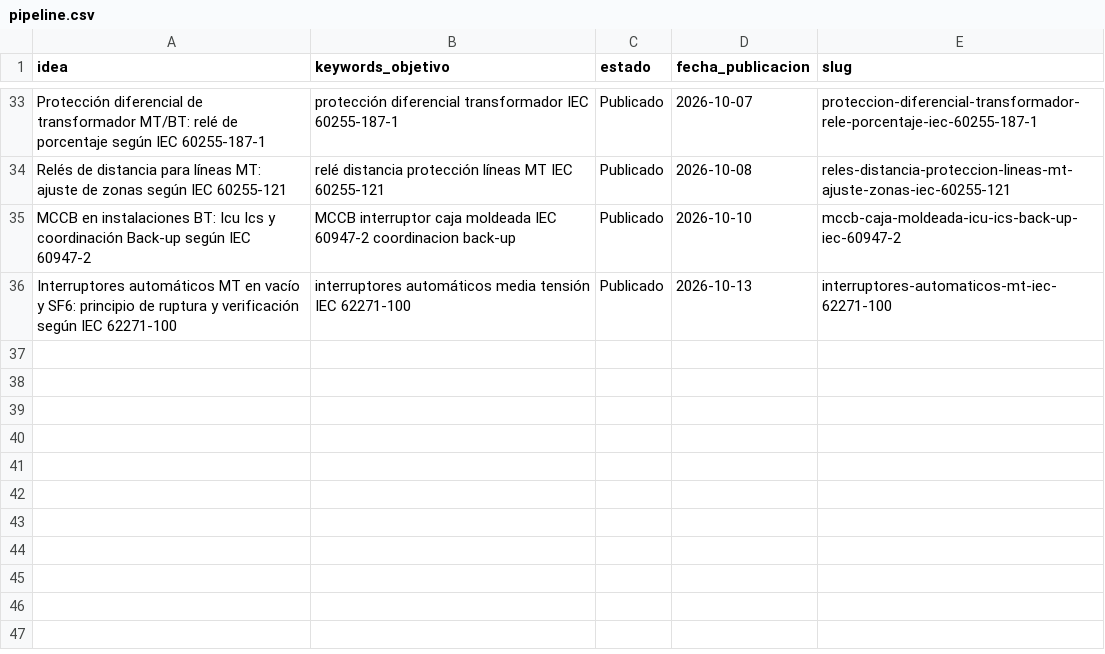
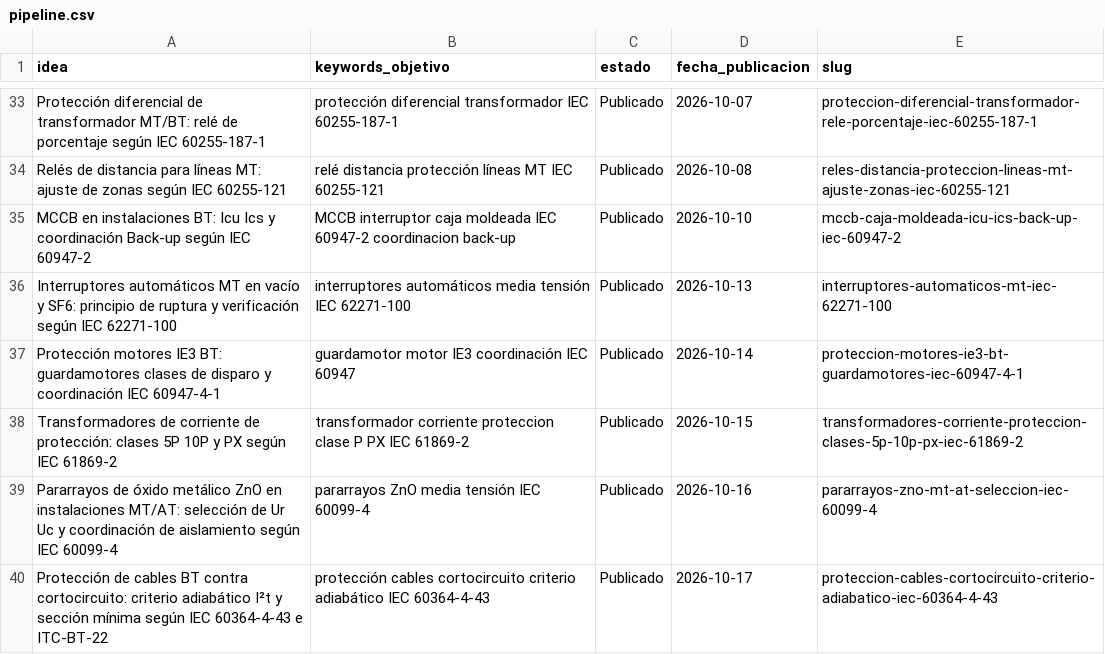
Before and after one commit to sauron897/blog-electricidad-ia., a CSV file: agente/pipeline.csv, drawn as a sheet; only a part is shown, gaps mark what is left out; the diff names each change by its address in the sheet, - before the commit and + after, or states it on an @@ line.

```diff
--- a/agente/pipeline.csv
+++ b/agente/pipeline.csv
+row 37: Protección motores IE3 BT: guardamotores clases de disparo y coordinación IEC 60947-4-1 | guardamotor motor IE3 coordinación IEC 60947 | Publicado | 2026-10-14 | proteccion-motores-ie3-bt-guardamotores-iec-60947-4-1
+row 38: Transformadores de corriente de protección: clases 5P 10P y PX según IEC 61869-2 | transformador corriente proteccion clase P PX IEC 61869-2 | Publicado | 2026-10-15 | transformadores-corriente-proteccion-clases-5p-10p-px-iec-61869-2
+row 39: Pararrayos de óxido metálico ZnO en instalaciones MT/AT: selección de Ur Uc y coordinación de aislamiento según IEC 60099-4 | pararrayos ZnO media tensión IEC 60099-4 | Publicado | 2026-10-16 | pararrayos-zno-mt-at-seleccion-iec-60099-4
+row 40: Protección de cables BT contra cortocircuito: criterio adiabático I²t y sección mínima según IEC 60364-4-43 e ITC-BT-22 | protección cables cortocircuito criterio adiabático IEC 60364-4-43 | Publicado | 2026-10-17 | proteccion-cables-cortocircuito-criterio-adiabatico-iec-60364-4-43
```
Also changed, not shown: 4 other files.
